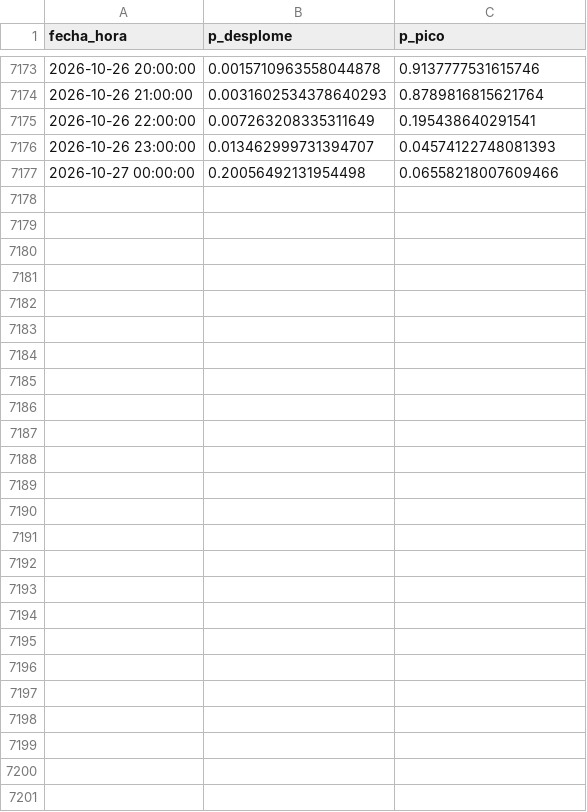
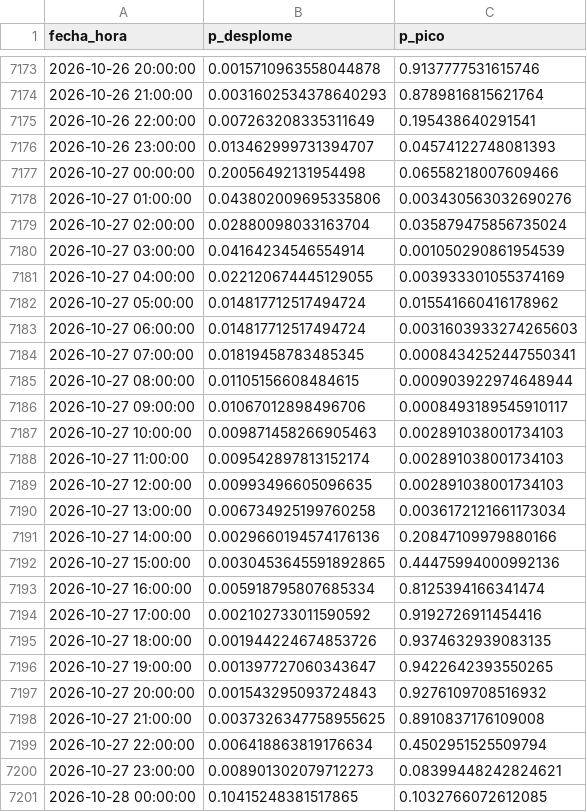
Before and after one commit to Ziskito/xm-spot-price-predictor, a CSV file: data/processed/resultados/probabilidades_eventos_24h_realista_2026.csv, drawn as a sheet; only a part is shown, gaps mark what is left out.

```diff
--- a/data/processed/resultados/probabilidades_eventos_24h_realista_2026.csv
+++ b/data/processed/resultados/probabilidades_eventos_24h_realista_2026.csv
@@ -7177 +7177,25 @@ fecha_hora,p_desplome,p_pico
 2026-10-27 00:00:00,0.20056492131954498,0.06558218007609466
+2026-10-27 01:00:00,0.043802009695335806,0.003430563032690276
+2026-10-27 02:00:00,0.02880098033163704,0.035879475856735024
+2026-10-27 03:00:00,0.04164234546554914,0.001050290861954539
+2026-10-27 04:00:00,0.022120674445129055,0.003933301055374169
+2026-10-27 05:00:00,0.014817712517494724,0.015541660416178962
+2026-10-27 06:00:00,0.014817712517494724,0.0031603933274265603
+2026-10-27 07:00:00,0.01819458783485345,0.0008434252447550341
+2026-10-27 08:00:00,0.01105156608484615,0.000903922974648944
+2026-10-27 09:00:00,0.01067012898496706,0.0008493189545910117
+2026-10-27 10:00:00,0.009871458266905463,0.002891038001734103
+2026-10-27 11:00:00,0.009542897813152174,0.002891038001734103
+2026-10-27 12:00:00,0.00993496605096635,0.002891038001734103
+2026-10-27 13:00:00,0.006734925199760258,0.0036172121661173034
+2026-10-27 14:00:00,0.0029660194574176136,0.20847109979880166
+2026-10-27 15:00:00,0.0030453645591892865,0.44475994000992136
+2026-10-27 16:00:00,0.005918795807685334,0.8125394166341474
+2026-10-27 17:00:00,0.002102733011590592,0.9192726911454416
+2026-10-27 18:00:00,0.001944224674853726,0.9374632939083135
+2026-10-27 19:00:00,0.001397727060343647,0.9422642393550265
+2026-10-27 20:00:00,0.001543295093724843,0.9276109708516932
+2026-10-27 21:00:00,0.0037326347758955625,0.8910837176109008
+2026-10-27 22:00:00,0.006418863819176634,0.4502951525509794
+2026-10-27 23:00:00,0.008901302079712273,0.08399448242824621
+2026-10-28 00:00:00,0.10415248381517865,0.1032766072612085
```
Also changed, not shown: data/processed/resultados/ensamble_24h_realista_2026.csv, data/processed/resultados/probabilidades_eventos_72h_realista_2026.csv, 10 other files.
